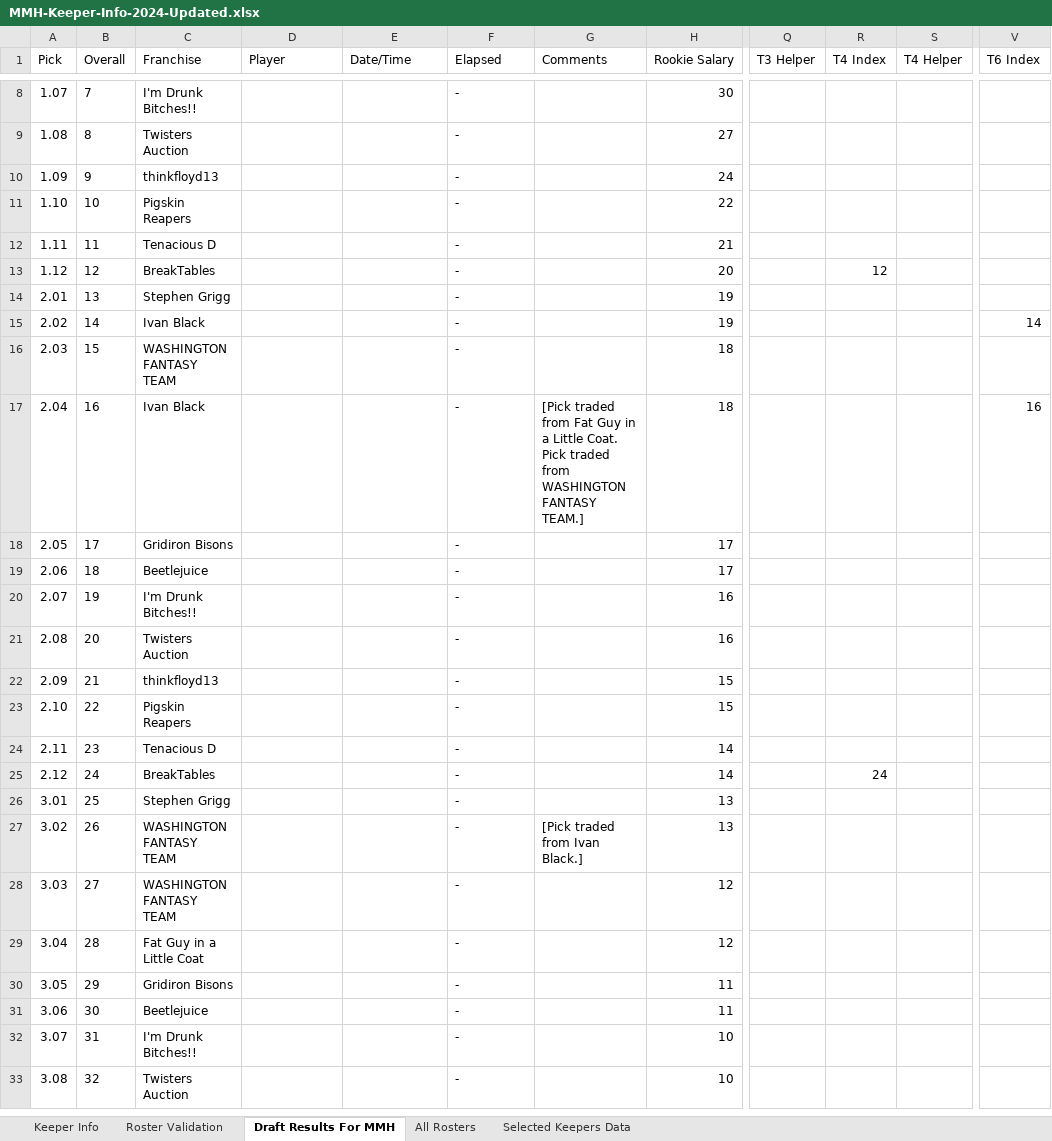
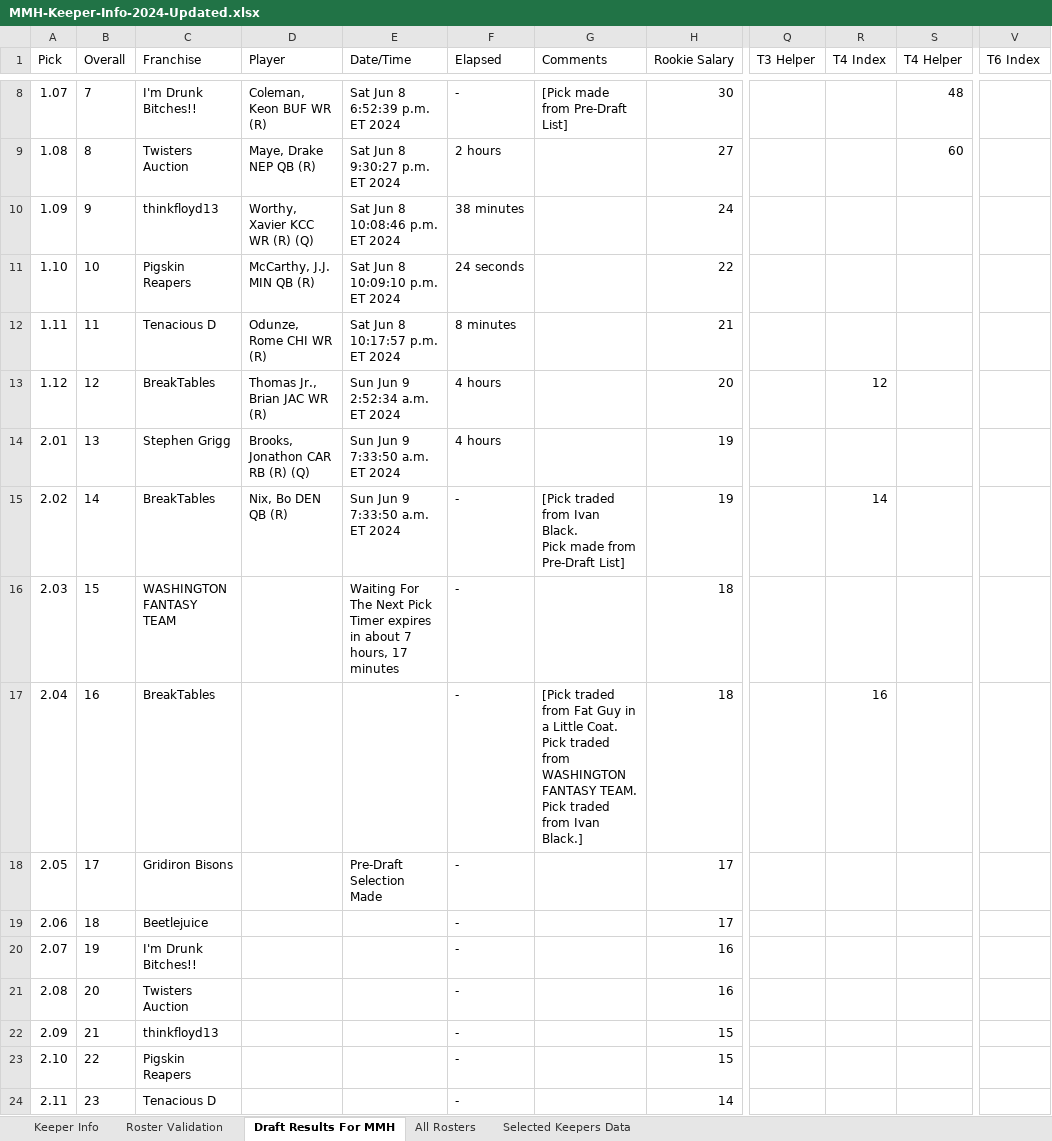
Before and after one commit to cthoesen/knuckleheads, an Excel workbook: public/documents/mmh/MMH-Keeper-Info-2024-Updated.xlsx, sheet Draft Results For MMH, drawn as a sheet; only a part is shown, gaps mark what is left out; the shorter side is filled out with more unchanged rows; values as stored, in another font and other column widths than the file's, no borders; table styles not drawn; ↵ is a line break in a cell; the diff covers the shown part only; the diff names each change by its address in the sheet, - before the commit and + after, or states it on an @@ line.

```diff
--- a/public/documents/mmh/MMH-Keeper-Info-2024-Updated.xlsx (sheet Draft Results For MMH)
+++ b/public/documents/mmh/MMH-Keeper-Info-2024-Updated.xlsx (sheet Draft Results For MMH)
-D8 (Player): (empty)
+D8 (Player): Coleman, Keon BUF WR (R)
-E8 (Date/Time): (empty)
+E8 (Date/Time): Sat Jun 8 6:52:39 p.m. ET 2024
-G8 (Comments): (empty)
+G8 (Comments): [Pick made from Pre-Draft List]
-S8 (T4 Helper): (empty)
+S8 (T4 Helper): 48
-D9 (Player): (empty)
+D9 (Player): Maye, Drake NEP QB (R)
-E9 (Date/Time): (empty)
+E9 (Date/Time): Sat Jun 8 9:30:27 p.m. ET 2024
-F9 (Elapsed): -
+F9 (Elapsed): 2 hours
-S9 (T4 Helper): (empty)
+S9 (T4 Helper): 60
-D10 (Player): (empty)
+D10 (Player): Worthy, Xavier KCC WR (R) (Q)
-E10 (Date/Time): (empty)
+E10 (Date/Time): Sat Jun 8 10:08:46 p.m. ET 2024
-F10 (Elapsed): -
+F10 (Elapsed): 38 minutes
-D11 (Player): (empty)
+D11 (Player): McCarthy, J.J. MIN QB (R)
-E11 (Date/Time): (empty)
+E11 (Date/Time): Sat Jun 8 10:09:10 p.m. ET 2024
-F11 (Elapsed): -
+F11 (Elapsed): 24 seconds
-D12 (Player): (empty)
+D12 (Player): Odunze, Rome CHI WR (R)
-E12 (Date/Time): (empty)
+E12 (Date/Time): Sat Jun 8 10:17:57 p.m. ET 2024
-F12 (Elapsed): -
+F12 (Elapsed): 8 minutes
-D13 (Player): (empty)
+D13 (Player): Thomas Jr., Brian JAC WR (R)
-E13 (Date/Time): (empty)
+E13 (Date/Time): Sun Jun 9 2:52:34 a.m. ET 2024
-F13:F14 (Elapsed): -
+F13:F14 (Elapsed): 4 hours
-D14 (Player): (empty)
+D14 (Player): Brooks, Jonathon CAR RB (R) (Q)
-E14:E15 (Date/Time): (empty)
+E14:E15 (Date/Time): Sun Jun 9 7:33:50 a.m. ET 2024
-C15 (Franchise): Ivan Black
+C15 (Franchise): BreakTables
-D15 (Player): (empty)
+D15 (Player): Nix, Bo DEN QB (R)
-G15 (Comments): (empty)
+G15 (Comments): [Pick traded from Ivan Black. ↵ Pick made from Pre-Draft List]
-R15 (T4 Index): (empty)
+R15 (T4 Index): 14
-V15 (T6 Index): 14
+V15 (T6 Index): (empty)
-E16 (Date/Time): (empty)
+E16 (Date/Time): Waiting For The Next Pick ↵ Timer expires in about 7 hours, 17 minutes
-C17 (Franchise): Ivan Black
+C17 (Franchise): BreakTables
-G17 (Comments): …WASHINGTON FANTASY TEAM.]
+G17 (Comments): …WASHINGTON FANTASY TEAM. ↵ Pick traded from Ivan Black.]
-R17 (T4 Index): (empty)
+R17 (T4 Index): 16
-V17 (T6 Index): 16
+V17 (T6 Index): (empty)
-E18 (Date/Time): (empty)
+E18 (Date/Time): Pre-Draft Selection Made
```
Also changed, not shown: 37 edited cells elsewhere in this sheet, sheet Keeper Info, sheet All Rosters, sheet Roster Validation, formulas that keep their value, 1 other file.
